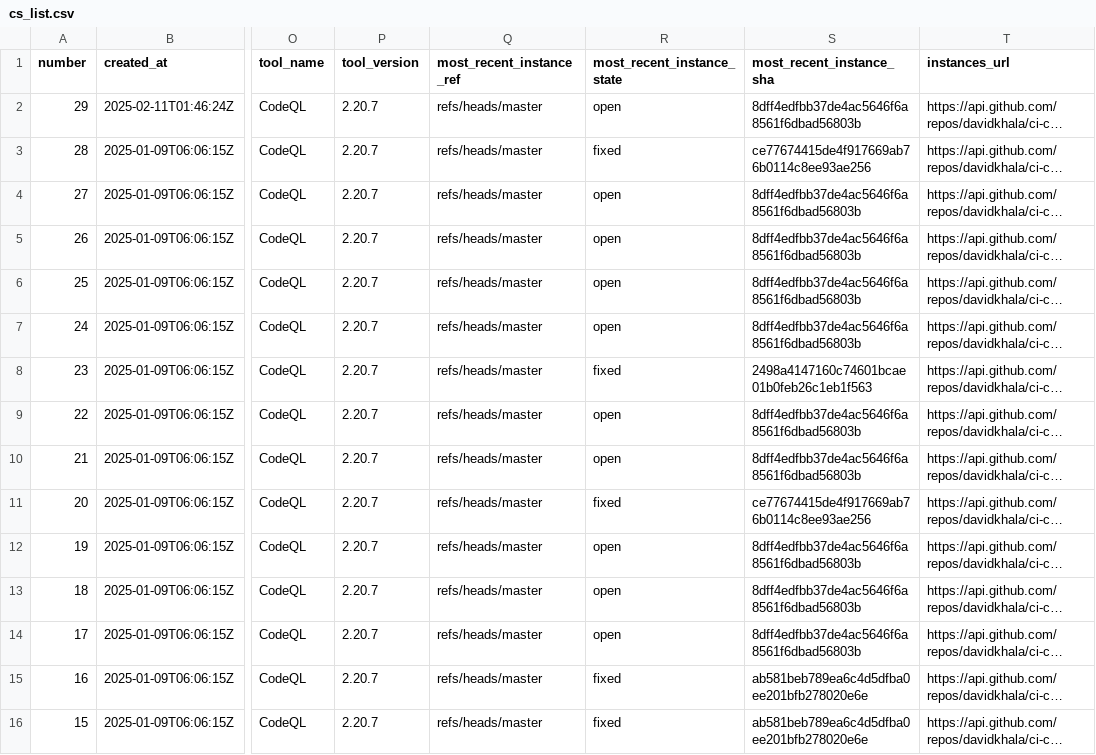
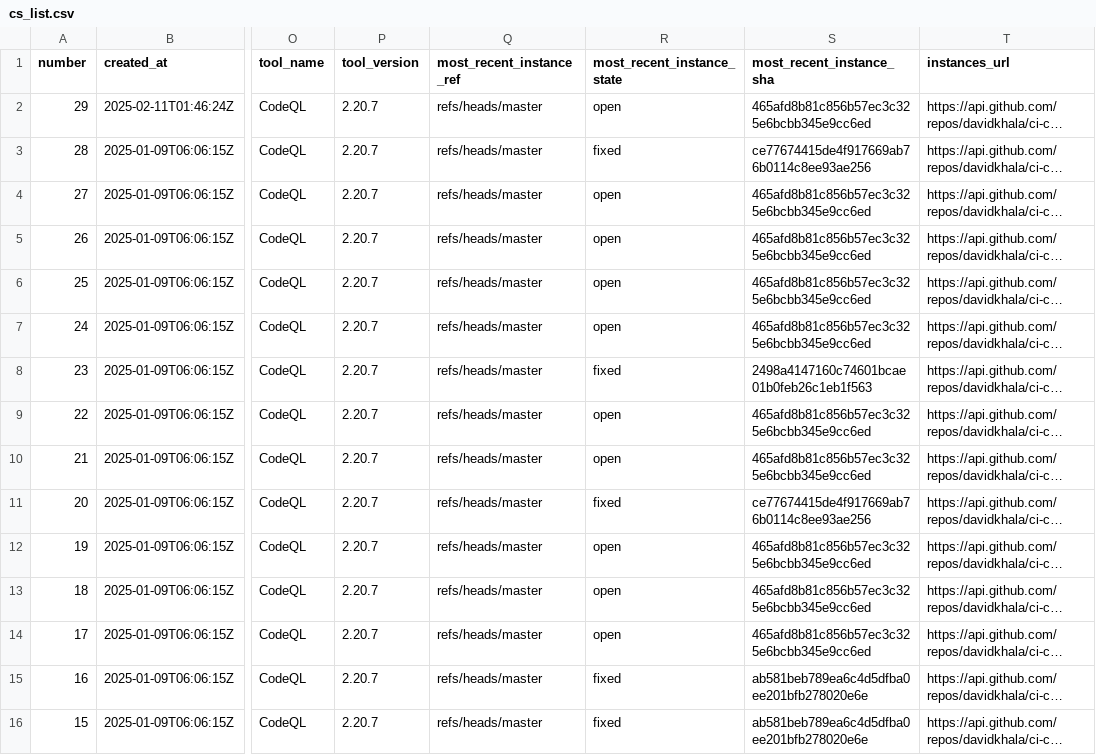
Before and after one commit to davidkhala/ci-cd-utils, a CSV file: .github/security/cs_list.csv, drawn as a sheet; only a part is shown, gaps mark what is left out; long unchanged cells end in …; the diff names each change by its address in the sheet, - before the commit and + after, or states it on an @@ line.

Commit message:
Flat: latest data (2025-03-24T22:36:02.297Z) {   "date": "2025-03-24T22:36:02.297Z",   "files": [     {       "name": ".github/security/cs_list.csv",       "deltaBytes": 0,       "source": "http://localhost:8000/cs_list.csv"     }   ] }

```diff
--- a/.github/security/cs_list.csv
+++ b/.github/security/cs_list.csv
-S2 (most_recent_instance_sha): 8dff4edfbb37de4ac5646f6a8561f6dbad56803b
+S2 (most_recent_instance_sha): 465afd8b81c856b57ec3c325e6bcbb345e9cc6ed
-S4:S7 (most_recent_instance_sha): 8dff4edfbb37de4ac5646f6a8561f6dbad56803b
+S4:S7 (most_recent_instance_sha): 465afd8b81c856b57ec3c325e6bcbb345e9cc6ed
-S9:S10 (most_recent_instance_sha): 8dff4edfbb37de4ac5646f6a8561f6dbad56803b
+S9:S10 (most_recent_instance_sha): 465afd8b81c856b57ec3c325e6bcbb345e9cc6ed
-S12:S14 (most_recent_instance_sha): 8dff4edfbb37de4ac5646f6a8561f6dbad56803b
+S12:S14 (most_recent_instance_sha): 465afd8b81c856b57ec3c325e6bcbb345e9cc6ed
```
